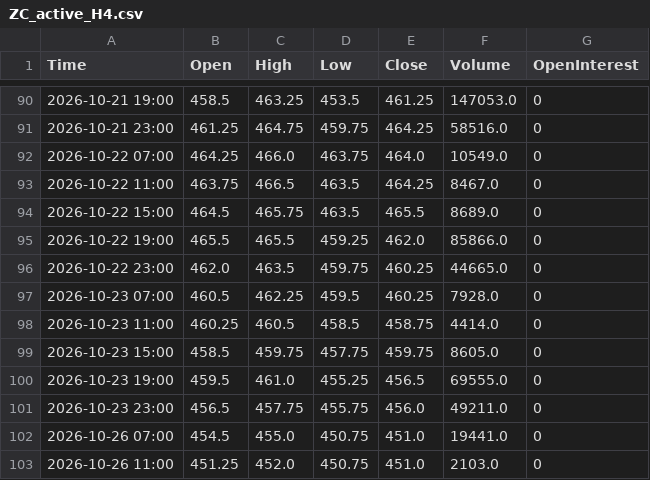
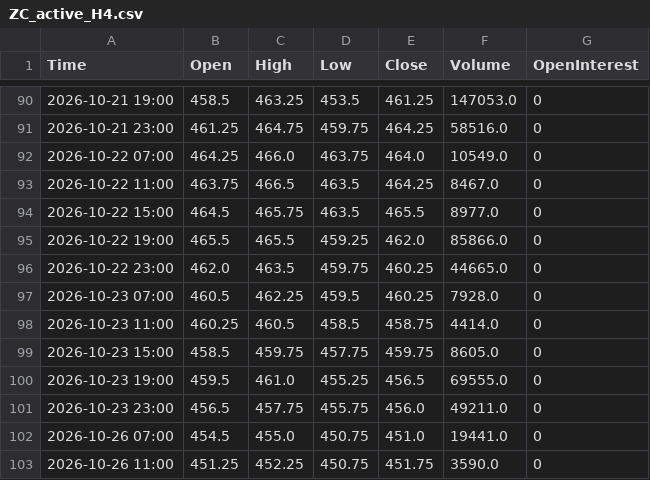
Before and after one commit to Thang-Cbot/dashboard, a CSV file: Data/output/ZC_active_H4.csv, drawn as a sheet; only a part is shown, gaps mark what is left out.

```diff
--- a/Data/output/ZC_active_H4.csv
+++ b/Data/output/ZC_active_H4.csv
@@ -93,3 +93,3 @@ Time,Open,High,Low,Close,Volume,OpenInterest
 2026-10-22 11:00,463.75,466.5,463.5,464.25,8467.0,0
-2026-10-22 15:00,464.5,465.75,463.5,465.5,8689.0,0
+2026-10-22 15:00,464.5,465.75,463.5,465.5,8977.0,0
 2026-10-22 19:00,465.5,465.5,459.25,462.0,85866.0,0
@@ -102,2 +102,2 @@ Time,Open,High,Low,Close,Volume,OpenInterest
 2026-10-26 07:00,454.5,455.0,450.75,451.0,19441.0,0
-2026-10-26 11:00,451.25,452.0,450.75,451.0,2103.0,0
+2026-10-26 11:00,451.25,452.25,450.75,451.75,3590.0,0
```
Also changed, not shown: Data/output/ZW_active_H4.csv, 3 other files.
